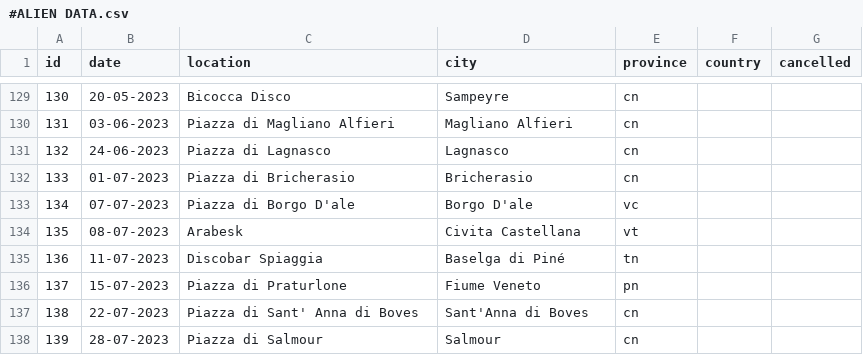
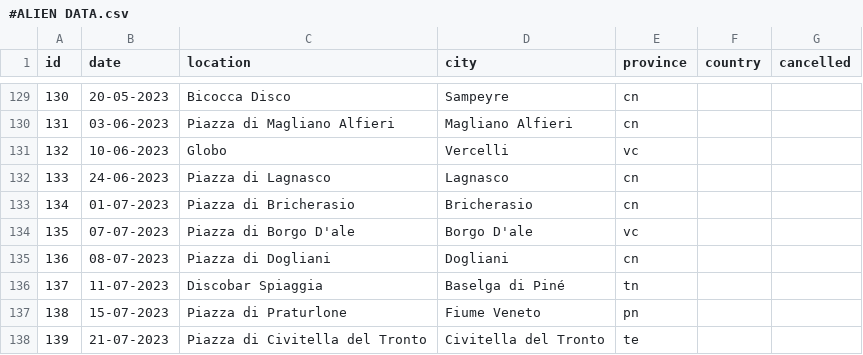
Before and after one commit to vanillapixel/aliencut, a CSV file: #ALIEN DATA.csv, drawn as a sheet; only a part is shown, gaps mark what is left out; the diff covers the shown part only.

Commit message:
changed email icon, updated events list

```diff
--- a/#ALIEN DATA.csv
+++ b/#ALIEN DATA.csv
@@ -130,9 +130,9 @@ id,date,location,city,province,country,cancelled
 131,03-06-2023,Piazza di Magliano Alfieri,Magliano Alfieri,cn,,
-132,24-06-2023,Piazza di Lagnasco,Lagnasco,cn,,
-133,01-07-2023,Piazza di Bricherasio,Bricherasio,cn,,
-134,07-07-2023,Piazza di Borgo D'ale,Borgo D'ale,vc,,
-135,08-07-2023,Arabesk,Civita Castellana,vt,,
-136,11-07-2023,Discobar Spiaggia,Baselga di Piné,tn,,
-137,15-07-2023,Piazza di Praturlone,Fiume Veneto,pn,,
-138,22-07-2023,Piazza di Sant' Anna di Boves,Sant'Anna di Boves,cn,,
-139,28-07-2023,Piazza di Salmour,Salmour,cn,,
+132,10-06-2023,Globo,Vercelli,vc,,
+133,24-06-2023,Piazza di Lagnasco,Lagnasco,cn,,
+134,01-07-2023,Piazza di Bricherasio,Bricherasio,cn,,
+135,07-07-2023,Piazza di Borgo D'ale,Borgo D'ale,vc,,
+136,08-07-2023,Piazza di Dogliani,Dogliani,cn,,
+137,11-07-2023,Discobar Spiaggia,Baselga di Piné,tn,,
+138,15-07-2023,Piazza di Praturlone,Fiume Veneto,pn,,
+139,21-07-2023,Piazza di Civitella del Tronto,Civitella del Tronto,te,,
```
Also changed, not shown: 5 added rows and 13 edited cells elsewhere in this file, 2 other files.
